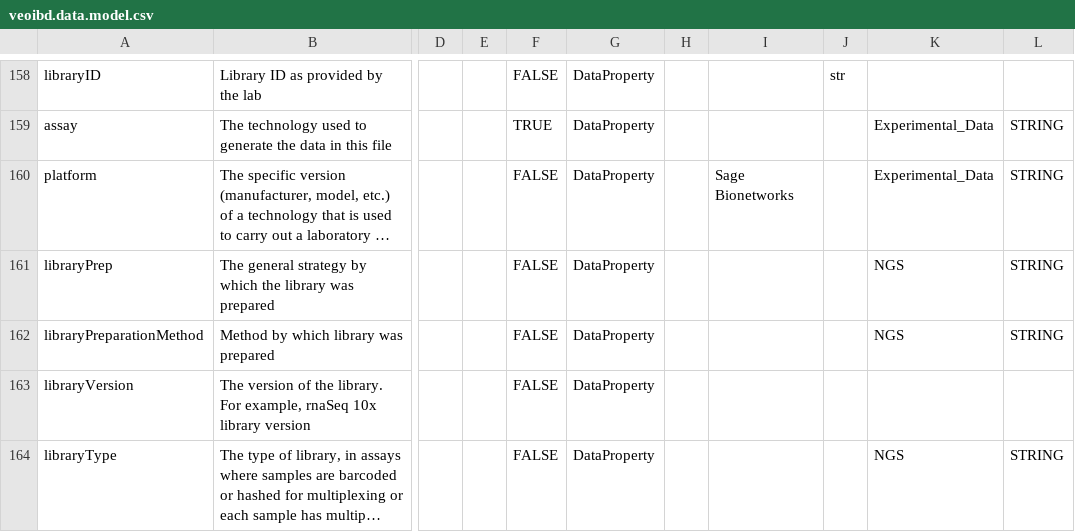
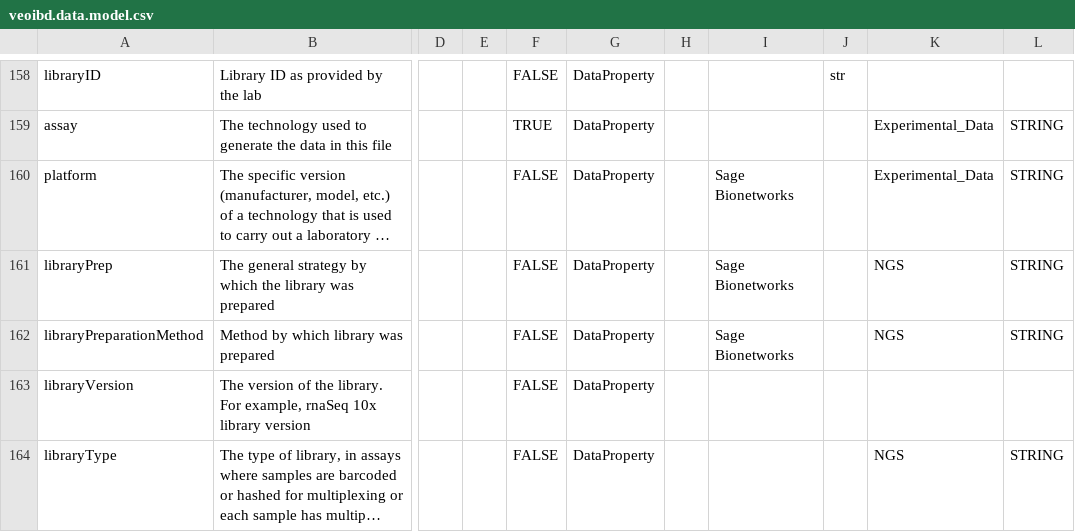
Before and after one commit to VEOIBD/data_models, a CSV file: veoibd.data.model.csv, drawn as a sheet; only a part is shown, gaps mark what is left out; long unchanged cells end in …; the diff names each change by its address in the sheet, - before the commit and + after, or states it on an @@ line.

Commit message:
update data model

```diff
--- a/veoibd.data.model.csv
+++ b/veoibd.data.model.csv
-I161:I162: (empty)
+I161:I162: Sage Bionetworks
```
